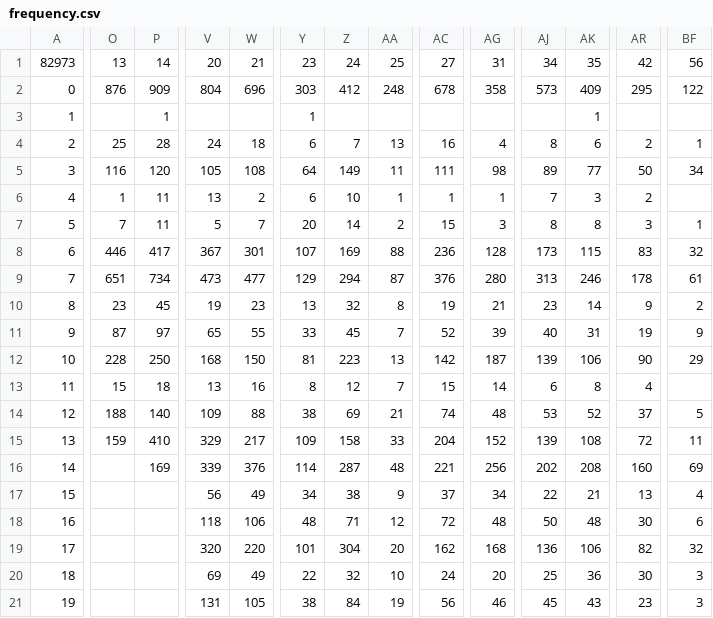
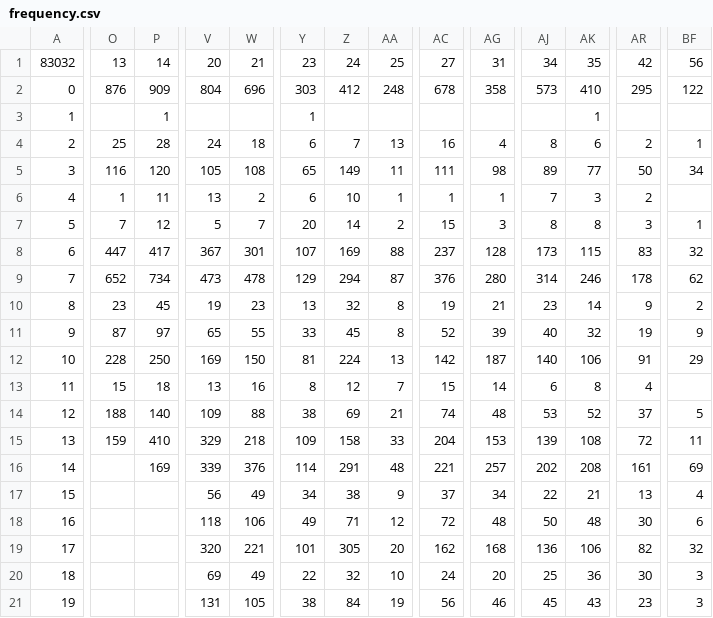
Before and after one commit to Zigtec27/College-Football-Scorigami, a CSV file: frequency.csv, drawn as a sheet; only a part is shown, gaps mark what is left out; the diff covers the shown part only; the diff names each change by its address in the sheet, - before the commit and + after, or states it on an @@ line.

Commit message:
Add files via upload

```diff
--- a/frequency.csv
+++ b/frequency.csv
-A1: 82973
+A1: 83032
-AK2: 409
+AK2: 410
-Y5: 64
+Y5: 65
-P7: 11
+P7: 12
-O8: 446
+O8: 447
-AC8: 236
+AC8: 237
-O9: 651
+O9: 652
-W9: 477
+W9: 478
-AJ9: 313
+AJ9: 314
-BF9: 61
+BF9: 62
-AA11: 7
+AA11: 8
-AK11: 31
+AK11: 32
-V12: 168
+V12: 169
-Z12: 223
+Z12: 224
-AJ12: 139
+AJ12: 140
-AR12: 90
+AR12: 91
-W15: 217
+W15: 218
-AG15: 152
+AG15: 153
-Z16: 287
+Z16: 291
-AG16: 256
+AG16: 257
-AR16: 160
+AR16: 161
-Y18: 48
+Y18: 49
-W19: 220
+W19: 221
-Z19: 304
+Z19: 305
```
Also changed, not shown: 31 edited cells elsewhere in this file.
